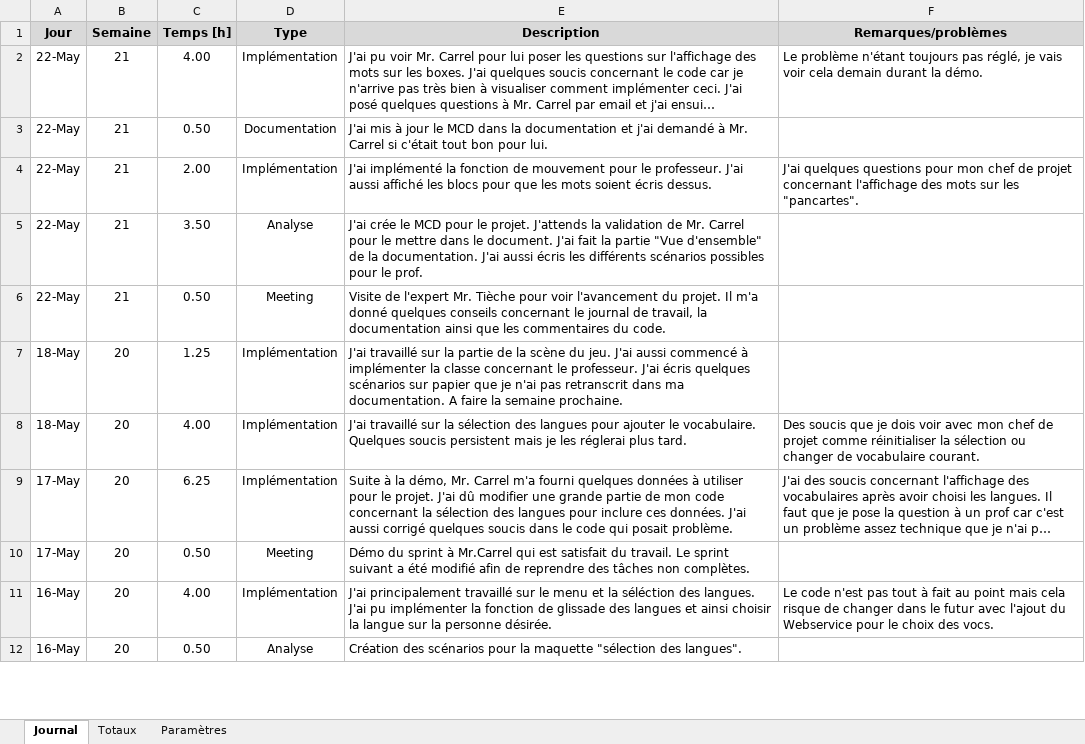
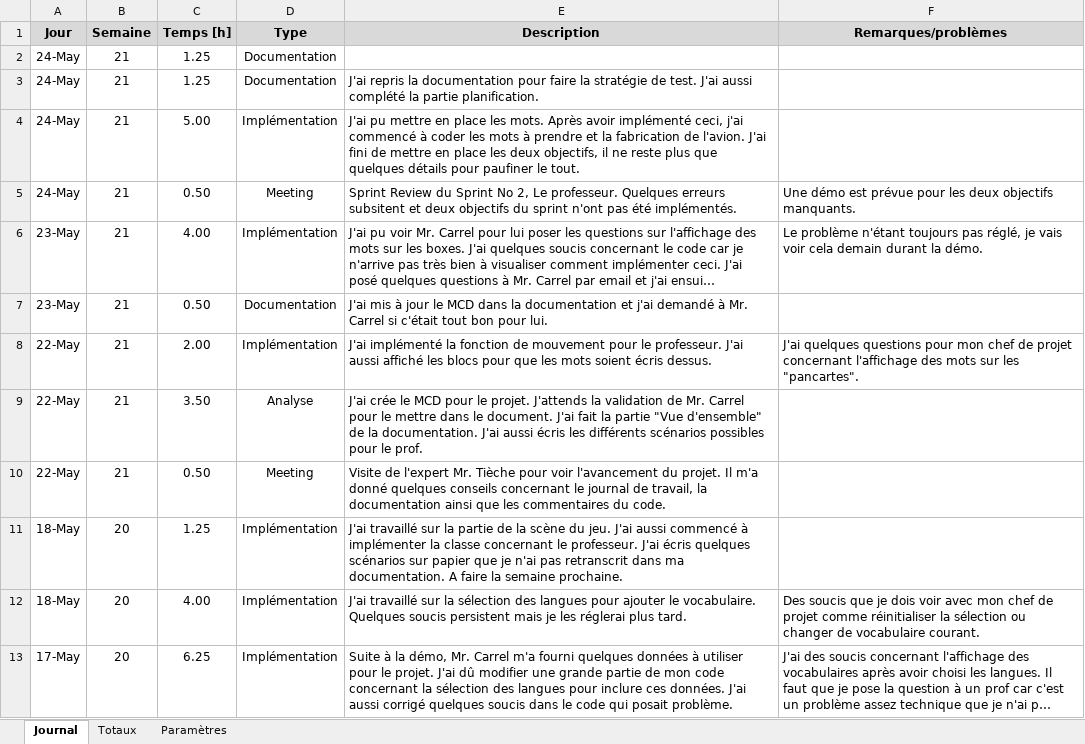
Before and after one commit to Seni-J/Student-Invaders, an Excel workbook: Documentation/Journal de travail Senistan.xlsm, sheet Journal, drawn as a sheet; only a part is shown; the shorter side is filled out with more unchanged rows; long unchanged cells end in …; values as stored, in another font and other column widths than the file's, no borders; charts and pictures not drawn; addresses are those after the commit; the diff names each change by its address in the sheet, - before the commit and + after, or states it on an @@ line.

Commit message:
les mots peuvent être pris et un avion peut être lancé.

```diff
--- a/Documentation/Journal de travail Senistan.xlsm (sheet Journal)
+++ b/Documentation/Journal de travail Senistan.xlsm (sheet Journal)
+row 2: 24-May | 21 | 1.25 | Documentation
+row 3: 24-May | 21 | 1.25 | Documentation | J'ai repris la documentation pour faire la stratégie de test. J'ai aussi complété la partie planification.
+row 4: 24-May | 21 | 5.00 | Implémentation | J'ai pu mettre en place les mots. Après avoir implémenté ceci, j'ai commencé à coder les mots à prendre et la fabrication de l'avion. J'ai fini de mettre en place les deux objectifs, il ne reste plus que quelques détails pour paufiner le tout.
+row 5: 24-May | 21 | 0.50 | Meeting | Sprint Review du Sprint No 2, Le professeur. Quelques erreurs subsitent et deux objectifs du sprint n'ont pas été implémentés. | Une démo est prévue pour les deux objectifs manquants.
-A6:A7 (Jour): 22-May
+A6:A7 (Jour): 23-May
```
Also changed, not shown: formulas that keep their value, 9 other files.
